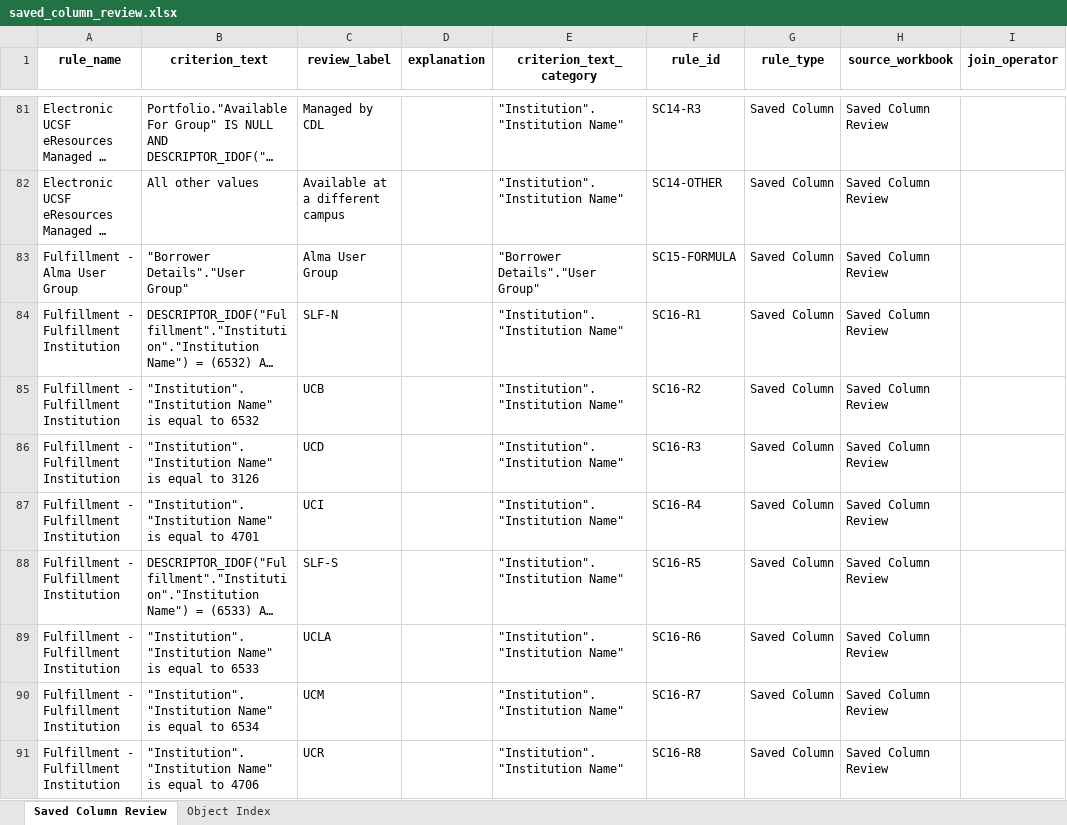
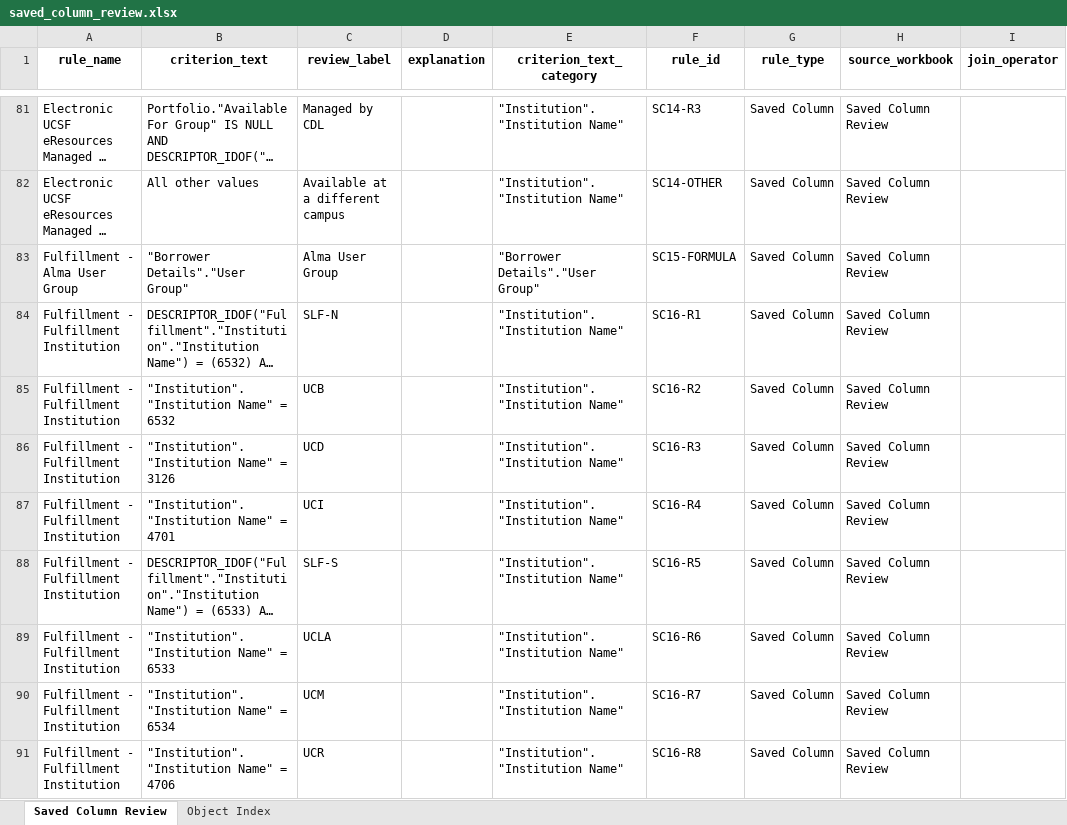
Before and after one commit to kristenchua-commits/alma-analytics-catalog-file-parser-project, an Excel workbook: output/saved_column_review.xlsx, sheet Saved Column Review, drawn as a sheet; only a part is shown, gaps mark what is left out; long unchanged cells end in …; values as stored, in another font and other column widths than the file's, no borders; the diff covers the shown part only; the diff names each change by its address in the sheet, - before the commit and + after, or states it on an @@ line.

Commit message:
trying to figure out SQL vs. friendly script for both column and filter

```diff
--- a/output/saved_column_review.xlsx (sheet Saved Column Review)
+++ b/output/saved_column_review.xlsx (sheet Saved Column Review)
-B85 (criterion_text): "Institution"."Institution Name" is equal to 6532
+B85 (criterion_text): "Institution"."Institution Name" = 6532
-B86 (criterion_text): "Institution"."Institution Name" is equal to 3126
+B86 (criterion_text): "Institution"."Institution Name" = 3126
-B87 (criterion_text): "Institution"."Institution Name" is equal to 4701
+B87 (criterion_text): "Institution"."Institution Name" = 4701
-B89 (criterion_text): "Institution"."Institution Name" is equal to 6533
+B89 (criterion_text): "Institution"."Institution Name" = 6533
-B90 (criterion_text): "Institution"."Institution Name" is equal to 6534
+B90 (criterion_text): "Institution"."Institution Name" = 6534
-B91 (criterion_text): "Institution"."Institution Name" is equal to 4706
+B91 (criterion_text): "Institution"."Institution Name" = 4706
```
Also changed, not shown: 177 edited cells elsewhere in this sheet, output/Campus FY 2025-26 annual statistics NZ-level report/2025 - 2026/exclusions tab/UCI_targeted_review_FY2025-26_exclusions_documentation_as_of_2026-07-09.xlsx, output/Campus FY 2025-26 annual statistics NZ-level report/2025 - 2026/exclusions tab/UCM_targeted_review_FY2025-26_exclusions_documentation_as_of_2026-07-09.xlsx, 18 other files.
